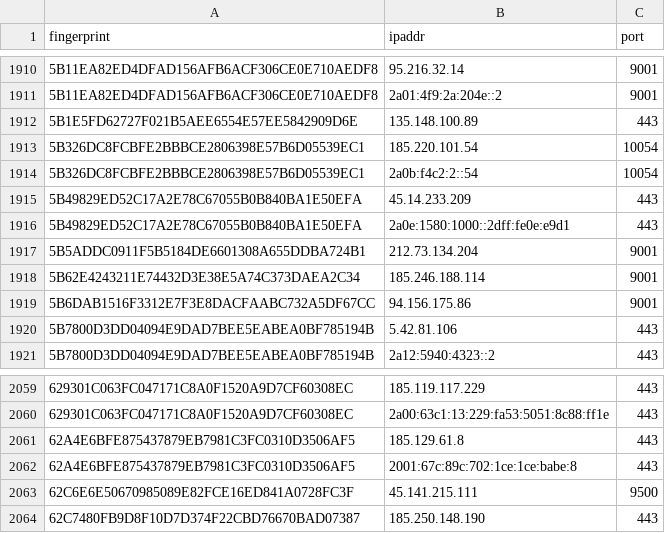
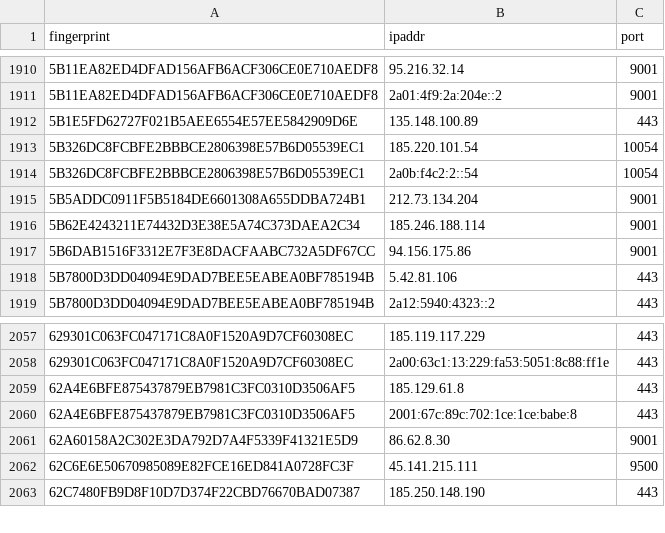
Before and after one commit to alireza-rezaee/tor-nodes, a CSV file: latest.guards.csv, drawn as a sheet; only a part is shown, gaps mark what is left out.

```diff
--- a/latest.guards.csv
+++ b/latest.guards.csv
@@ -1914,4 +1914,2 @@ fingerprint, ipaddr, port
 5B326DC8FCBFE2BBBCE2806398E57B6D05539EC1, 2a0b:f4c2:2::54, 10054
-5B49829ED52C17A2E78C67055B0B840BA1E50EFA, 45.14.233.209, 443
-5B49829ED52C17A2E78C67055B0B840BA1E50EFA, 2a0e:1580:1000::2dff:fe0e:e9d1, 443
 5B5ADDC0911F5B5184DE6601308A655DDBA724B1, 212.73.134.204, 9001
@@ -2062,2 +2060,3 @@ fingerprint, ipaddr, port
 62A4E6BFE875437879EB7981C3FC0310D3506AF5, 2001:67c:89c:702:1ce:1ce:babe:8, 443
+62A60158A2C302E3DA792D7A4F5339F41321E5D9, 86.62.8.30, 9001
 62C6E6E50670985089E82FCE16ED841A0728FC3F, 45.141.215.111, 9500
```
Also changed, not shown: latest.all.csv, latest.exits.csv.
